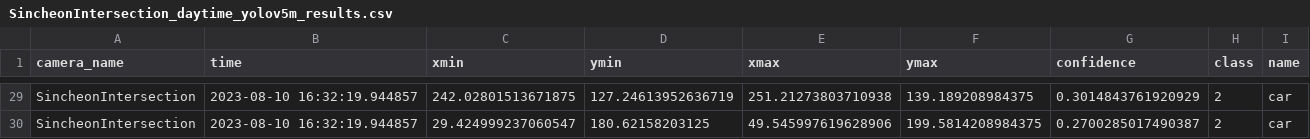
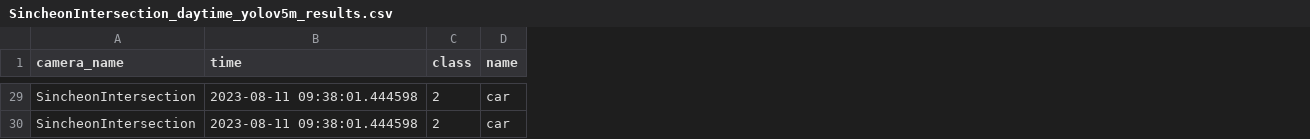
Before and after one commit to SCUTUM98/KFQ_TEAM01, a CSV file: yolo/results/xlsxdata/SincheonIntersection_daytime_yolov5m_results.csv, drawn as a sheet; only a part is shown, gaps mark what is left out; the diff covers the shown part only; the diff names each change by its address in the sheet, - before the commit and + after, or states it on an @@ line.

Commit message:
update results files

```diff
--- a/yolo/results/xlsxdata/SincheonIntersection_daytime_yolov5m_results.csv
+++ b/yolo/results/xlsxdata/SincheonIntersection_daytime_yolov5m_results.csv
-column C (xmin), rows 29-30: 242.02801513671875 | 29.424999237060547
-column D (ymin), rows 29-30: 127.24613952636719 | 180.62158203125
-column E (xmax), rows 29-30: 251.21273803710938 | 49.545997619628906
-column F (ymax), rows 29-30: 139.189208984375 | 199.5814208984375
-column G (confidence), rows 29-30: 0.3014843761920929 | 0.2700285017490387
-B29:B30 (time): 2023-08-10 16:32:19.944857
+B29:B30 (time): 2023-08-11 09:38:01.444598
```
Also changed, not shown: 27 edited cells elsewhere in this file, yolo/results/xlsxdata/Je1sunhwan_incheongrandpark_daytime_yolov5m_results.csv, yolo/results/xlsxdata/Je1sunhwan_incheongrandpark_daytime_yolov5x6_results.csv, 21 other files.
